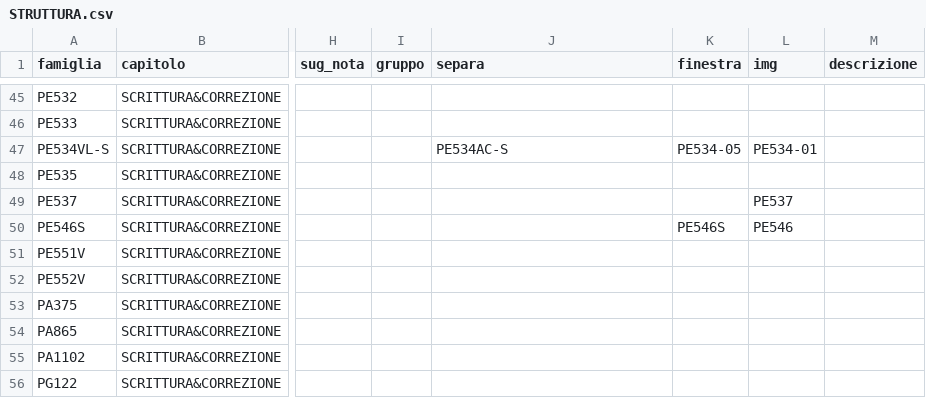
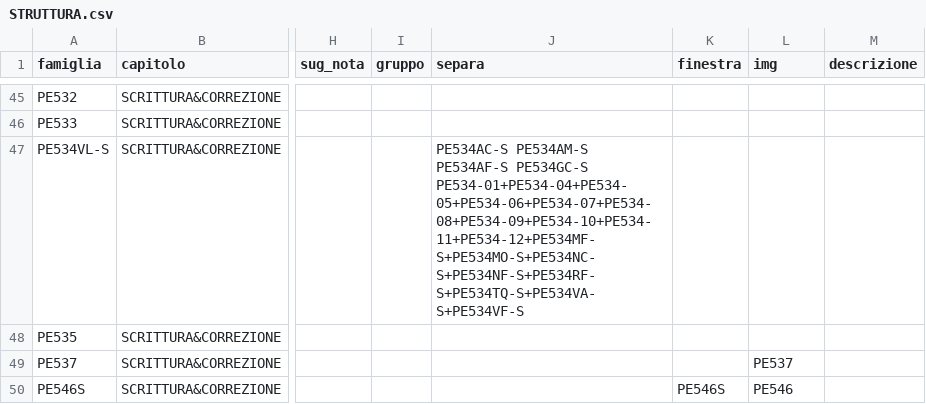
Before and after one commit to zzz89782599-arch/main-paper-catalog-editor, a CSV file: catalog_v2/dist/stato/STRUTTURA.csv, drawn as a sheet; only a part is shown, gaps mark what is left out; the shorter side is filled out with more unchanged rows; the diff names each change by its address in the sheet, - before the commit and + after, or states it on an @@ line.

Commit message:
STRUTTURA.csv, EAN_FIX.csv, PACK_FIX.csv, RIGA_FIX.csv, TESTI.csv, tracce.jsonl (Zezhong)

```diff
--- a/catalog_v2/dist/stato/STRUTTURA.csv
+++ b/catalog_v2/dist/stato/STRUTTURA.csv
-J47 (separa): PE534AC-S
+J47 (separa): PE534AC-S PE534AM-S PE534AF-S PE534GC-S PE534-01+PE534-04+PE534-05+PE534-06+PE534-07+PE534-08+PE534-09+PE534-10+PE534-11+PE534-12+PE534MF-S+PE534MO-S+PE534NC-S+PE534NF-S+PE534RF-S+PE534TQ-S+PE534VA-S+PE534VF-S
-K47 (finestra): PE534-05
+K47 (finestra): (empty)
-L47 (img): PE534-01
+L47 (img): (empty)
```
Also changed, not shown: 1 other file.
